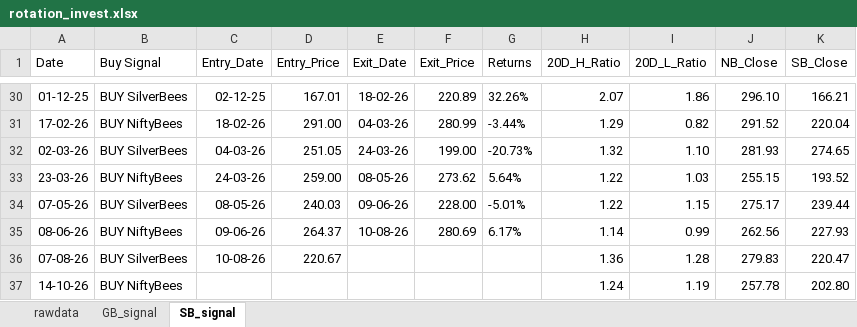
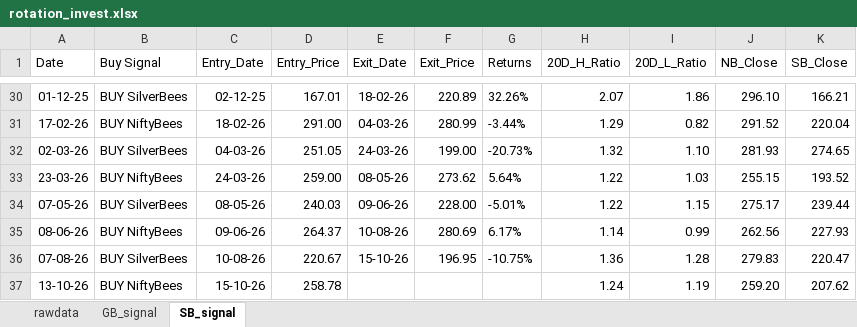
Before and after one commit to thakkars/rotational_invest, an Excel workbook: output/rotation_invest.xlsx, sheet SB_signal, drawn as a sheet; only a part is shown, gaps mark what is left out; values as stored, in another font and other column widths than the file's, no borders; removed rows and columns are numbered as before the commit, all else as after; the diff names each change by its address in the sheet, - before the commit and + after, or states it on an @@ line.

```diff
--- a/output/rotation_invest.xlsx (sheet SB_signal)
+++ b/output/rotation_invest.xlsx (sheet SB_signal)
-E36 (Exit_Date): (empty)
+E36 (Exit_Date): 15-10-26
-F36 (Exit_Price): (empty)
+F36 (Exit_Price): 196.95
-G36 (Returns): (empty)
+G36 (Returns): -10.75%
-row 37: 14-10-26 | BUY NiftyBees |  |  |  |  |  | 1.24 | 1.19 | 257.78 | 202.80
+row 37: 13-10-26 | BUY NiftyBees | 15-10-26 | 258.78 |  |  |  | 1.24 | 1.19 | 259.20 | 207.62
```
Also changed, not shown: sheet rawdata, sheet GB_signal, 1 other file.
